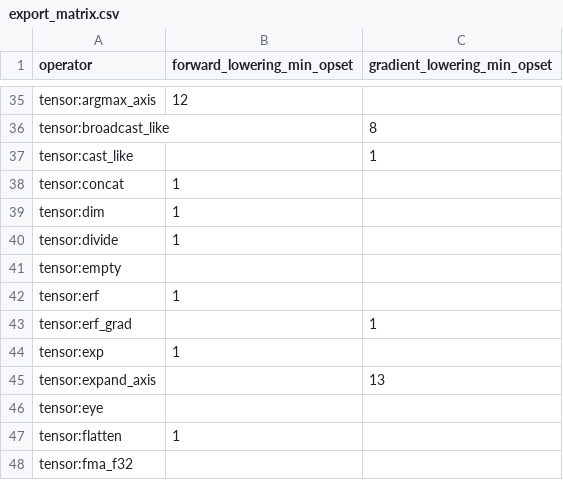
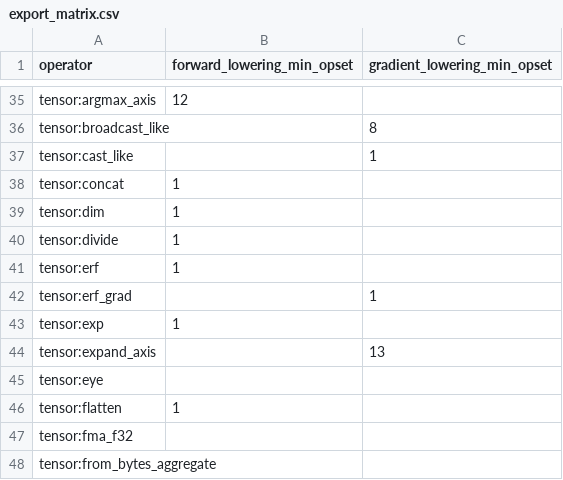
Before and after one commit to OpenCML/Camel, a CSV file: export_matrix.csv, drawn as a sheet; only a part is shown, gaps mark what is left out; the shorter side is filled out with more unchanged rows.

Commit message:
Regenerate the two generated files that the author's declarations had left stale, by their scripts.
取入作者侧 26 笔：代码 10（含原生 `merge_sorted` 恢复、`ckpt` 声明化、prelude 四条、tensor 字面量取元素类型、算子 with-参数序号、shuffle/argsort）、文档 5、合并 8、杂项 3。

作者侧这 26 笔修好了挂了两天的 4 条红 `new_values.peek_loop.{fvm,jit,nvm,prl}`；快速层总数 7450→7475，来源是他新增的用例（`c70438538` 一个提交带 167 个 `.cml`，另有 prelude 与 ckpt 的用例）。新增测试分布在他动过的 20 个计划文件里，其中 `modules/with_after_norm.plan.toml` 被改两次；25 条与文件的逐条对应未做。

两个 exemplar 录制件（`05_effect_order`）按 `exemplars/check.mjs --update` 重录，差异只是图 id `__g_4__→__g_5__`，未手合。

两个生成件（`camel-for-ai` 的 `stdlib-signatures` 区域 460 条、`export_matrix.csv/.md`）按各自脚本重生成，因其最后一笔是作者侧的声明改动：`tensor` 一节的 68 个名字变 67 个，`empty` 消失、`zeros`／`ones`／`eye` 改为 `T[..] when is_numeric::<T>()`；导出矩阵 121 个算子 URI 变 120，少的正是 `tensor:empty`。幅度与他的 `c70438538`（zeros、ones、eye 取元素类型）完全对得上，没有别的文件被洗动。

快速层红色按实测：`fail 12` ＝ 14 条基线里 6 条仍在（`nn_grad_check.*` 3、`static_branches.simplify`、`order.graph`、`other_wait.graph`、`control_data.graph`、`pass_export_loop`、`device_region.nvm` 共 8 条，另 4 条 `new_values.peek_loop.*` 因作者修复消失）＋ `native_state_checkpoints`（作者侧 `ckpt` 声明化新增用例，归因进行中）＋ `docs.tutorial_images.current`（旧基线）＋ `docs.ai_reference.current`（本轮重生成后应转绿）。数字以本提交之后重跑的闸门为准。

```diff
--- a/export_matrix.csv
+++ b/export_matrix.csv
@@ -40,3 +40,2 @@ tensor:dim,1,
 tensor:divide,1,
-tensor:empty,,
 tensor:erf,1,
```
Also changed, not shown: 2 other files.
